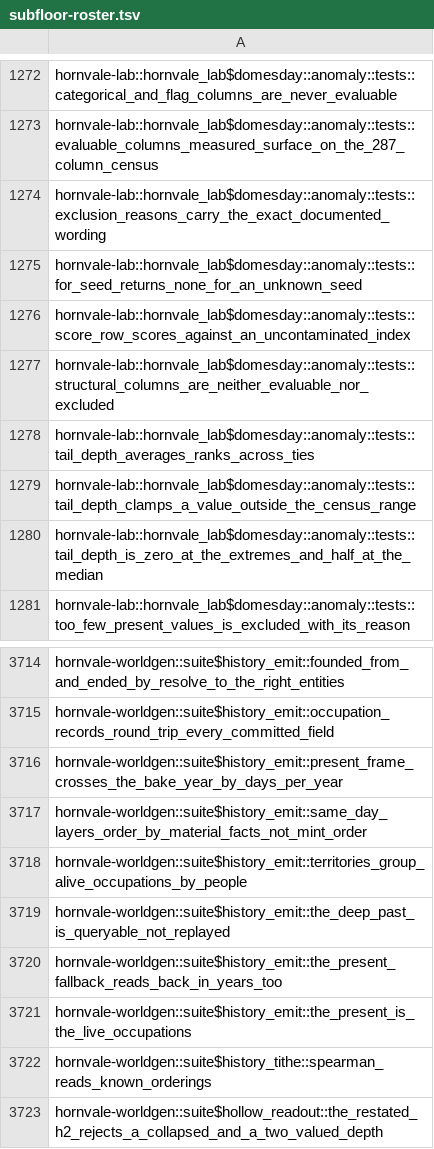
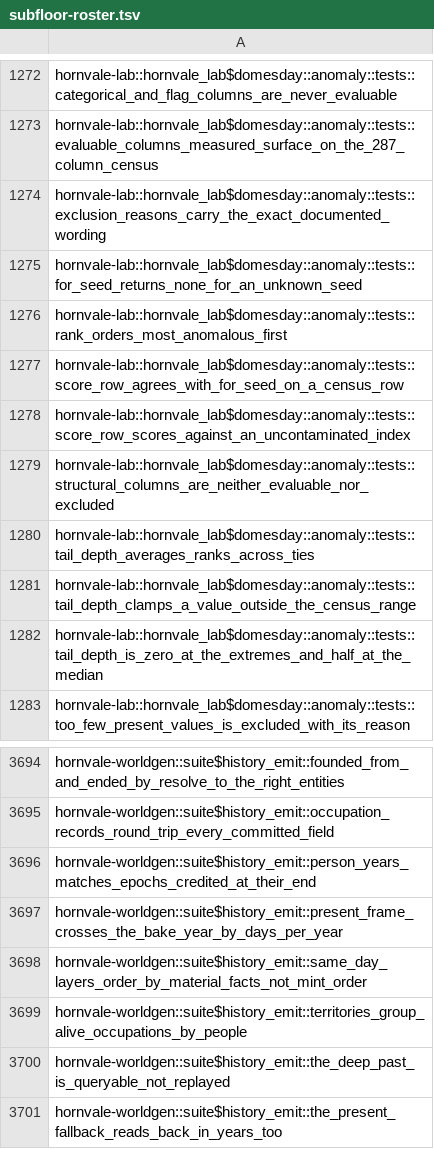
Before and after one commit to hornvale/hornvale, a TSV file: docs/timings/subfloor-roster.tsv, drawn as a sheet; only a part is shown, gaps mark what is left out; the shorter side is filled out with more unchanged rows; the diff covers the shown part only; the diff names each change by its address in the sheet, - before the commit and + after, or states it on an @@ line.

```diff
--- a/docs/timings/subfloor-roster.tsv
+++ b/docs/timings/subfloor-roster.tsv
+row 1276: hornvale-lab::hornvale_lab$domesday::anomaly::tests::rank_orders_most_anomalous_first
+row 1277: hornvale-lab::hornvale_lab$domesday::anomaly::tests::score_row_agrees_with_for_seed_on_a_census_row
+row 3696: hornvale-worldgen::suite$history_emit::person_years_matches_epochs_credited_at_their_end
```
Also changed, not shown: 22 removed rows elsewhere in this file, docs/timings/test-baseline-lefford.tsv, 1 other file.
